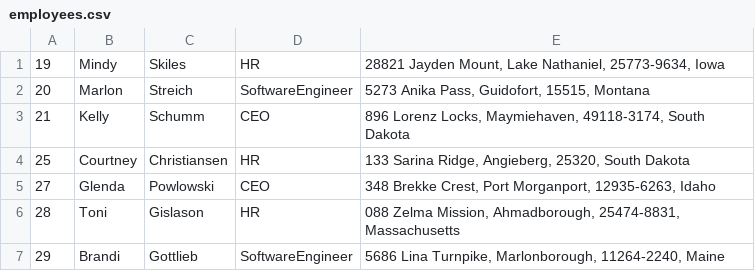
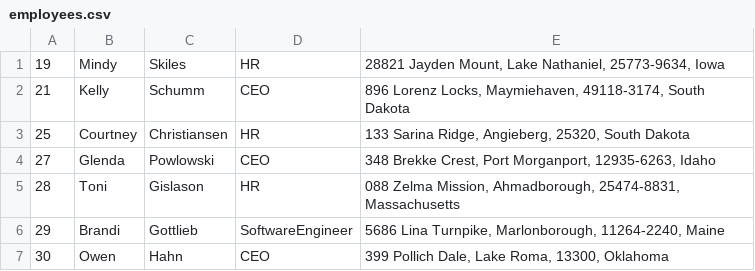
Before and after one commit to sTefbured/crud-application, a CSV file: bin/Debug/netcoreapp3.1/employees.csv, drawn as a sheet; only a part is shown; the shorter side is filled out with more unchanged rows.

```diff
--- a/bin/Debug/netcoreapp3.1/employees.csv
+++ b/bin/Debug/netcoreapp3.1/employees.csv
@@ -1,3 +1,2 @@
 19,Mindy,Skiles,HR,"28821 Jayden Mount, Lake Nathaniel, 25773-9634, Iowa"
-20,Marlon,Streich,SoftwareEngineer,"5273 Anika Pass, Guidofort, 15515, Montana"
 21,Kelly,Schumm,CEO,"896 Lorenz Locks, Maymiehaven, 49118-3174, South Dakota"
```
Also changed, not shown: 12 other files.
